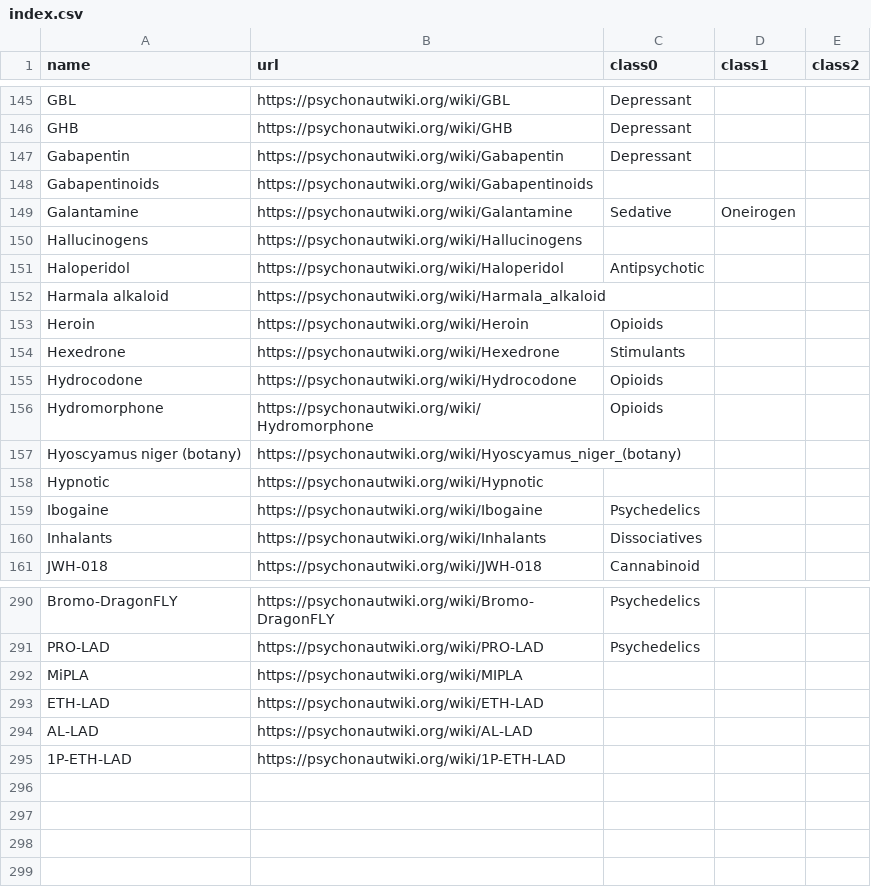
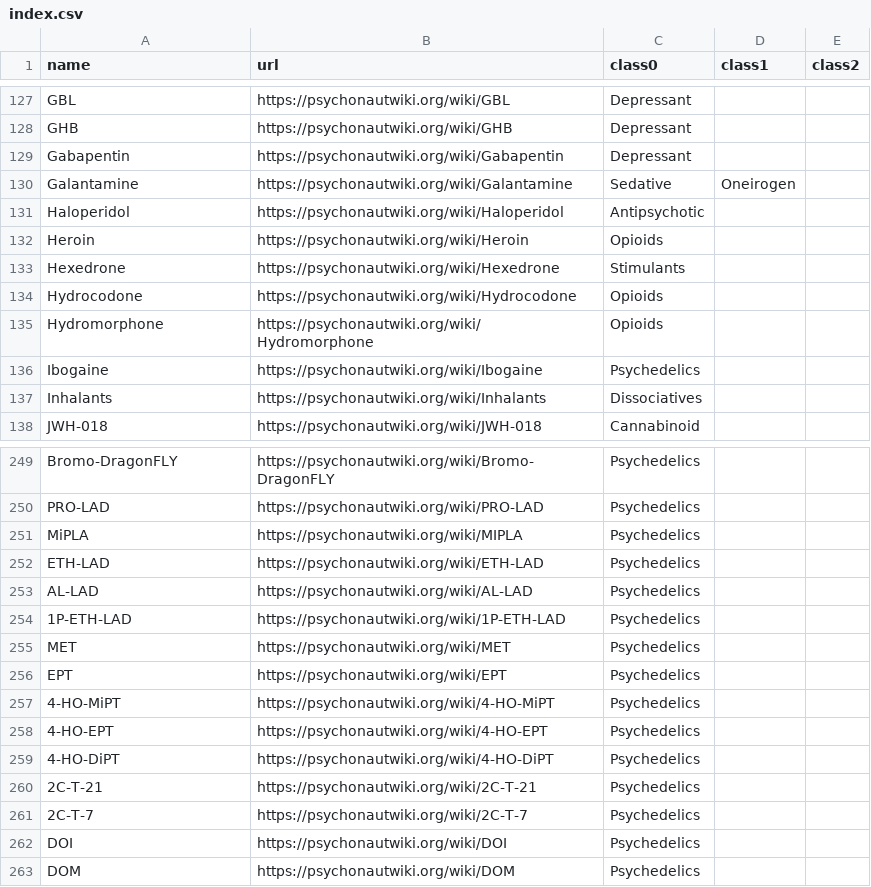
Before and after one commit to april19ai/psymol, a CSV file: index.csv, drawn as a sheet; only a part is shown, gaps mark what is left out; the diff covers the shown part only.

```diff
--- a/index.csv
+++ b/index.csv
@@ -147,7 +129,4 @@ GHB,https://psychonautwiki.org/wiki/GHB,Depressant,,
 Gabapentin,https://psychonautwiki.org/wiki/Gabapentin,Depressant,,
-Gabapentinoids,https://psychonautwiki.org/wiki/Gabapentinoids,,,
 Galantamine,https://psychonautwiki.org/wiki/Galantamine,Sedative,Oneirogen,
-Hallucinogens,https://psychonautwiki.org/wiki/Hallucinogens,,,
 Haloperidol,https://psychonautwiki.org/wiki/Haloperidol,Antipsychotic,,
-Harmala alkaloid,https://psychonautwiki.org/wiki/Harmala_alkaloid,,,
 Heroin,https://psychonautwiki.org/wiki/Heroin,Opioids,,
@@ -156,4 +135,2 @@ Hydrocodone,https://psychonautwiki.org/wiki/Hydrocodone,Opioids,,
 Hydromorphone,https://psychonautwiki.org/wiki/Hydromorphone,Opioids,,
-Hyoscyamus niger (botany),https://psychonautwiki.org/wiki/Hyoscyamus_niger_(botany),,,
-Hypnotic,https://psychonautwiki.org/wiki/Hypnotic,,,
 Ibogaine,https://psychonautwiki.org/wiki/Ibogaine,Psychedelics,,
@@ -291,5 +250,14 @@ Bromo-DragonFLY,https://psychonautwiki.org/wiki/Bromo-DragonFLY,Psychedelics,,
 PRO-LAD,https://psychonautwiki.org/wiki/PRO-LAD,Psychedelics,,
-MiPLA,https://psychonautwiki.org/wiki/MIPLA,,,
-ETH-LAD,https://psychonautwiki.org/wiki/ETH-LAD,,,
-AL-LAD,https://psychonautwiki.org/wiki/AL-LAD,,,
-1P-ETH-LAD,https://psychonautwiki.org/wiki/1P-ETH-LAD,,,
+MiPLA,https://psychonautwiki.org/wiki/MIPLA,Psychedelics,,
+ETH-LAD,https://psychonautwiki.org/wiki/ETH-LAD,Psychedelics,,
+AL-LAD,https://psychonautwiki.org/wiki/AL-LAD,Psychedelics,,
+1P-ETH-LAD,https://psychonautwiki.org/wiki/1P-ETH-LAD,Psychedelics,,
+MET,https://psychonautwiki.org/wiki/MET,Psychedelics,,
+EPT,https://psychonautwiki.org/wiki/EPT,Psychedelics,,
+4-HO-MiPT,https://psychonautwiki.org/wiki/4-HO-MiPT,Psychedelics,,
+4-HO-EPT,https://psychonautwiki.org/wiki/4-HO-EPT,Psychedelics,,
+4-HO-DiPT,https://psychonautwiki.org/wiki/4-HO-DiPT,Psychedelics,,
+2C-T-21,https://psychonautwiki.org/wiki/2C-T-21,Psychedelics,,
+2C-T-7,https://psychonautwiki.org/wiki/2C-T-7,Psychedelics,,
+DOI,https://psychonautwiki.org/wiki/DOI,Psychedelics,,
+DOM,https://psychonautwiki.org/wiki/DOM,Psychedelics,,
```
Also changed, not shown: 35 removed rows and 3 edited cells elsewhere in this file, 2 other files.
